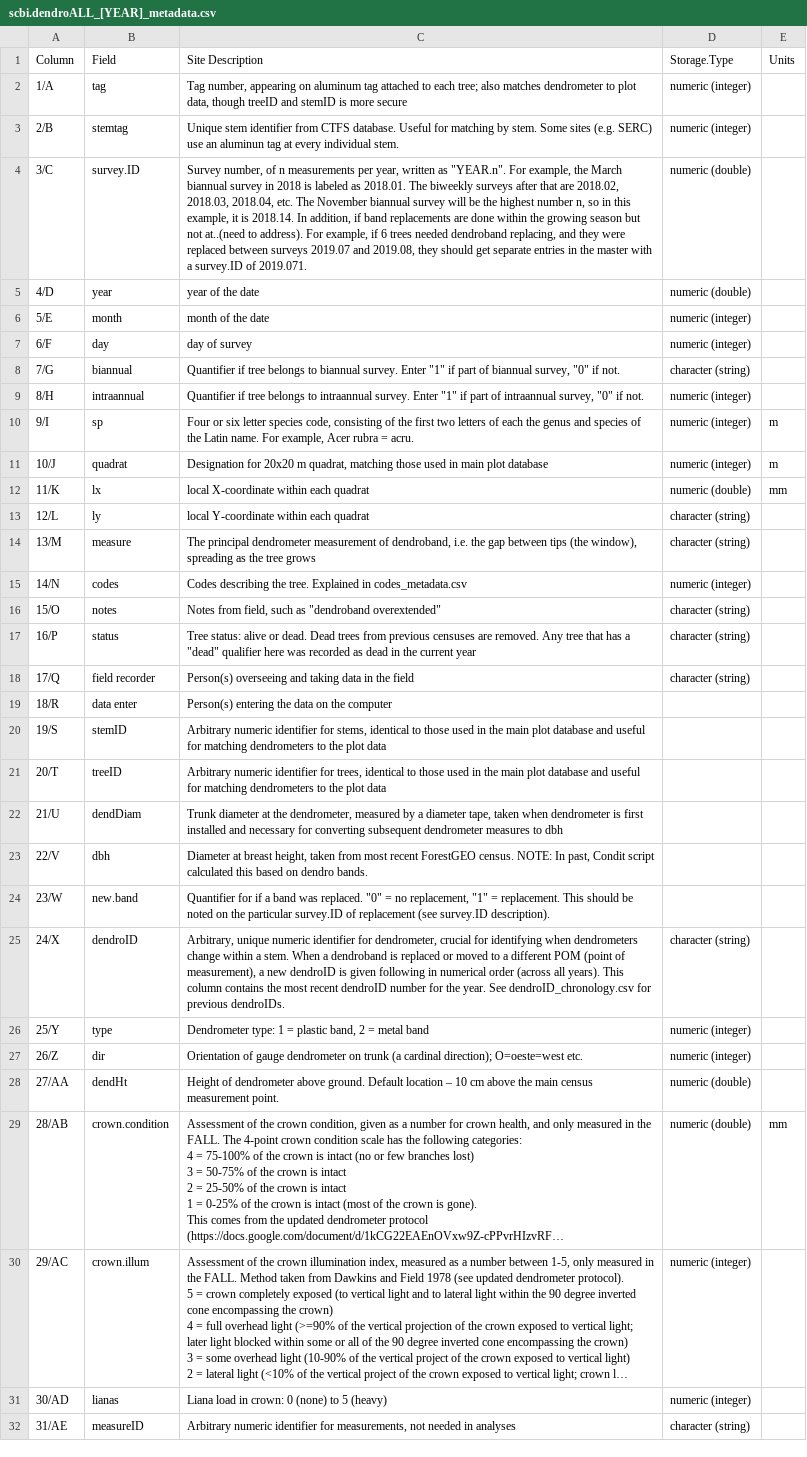
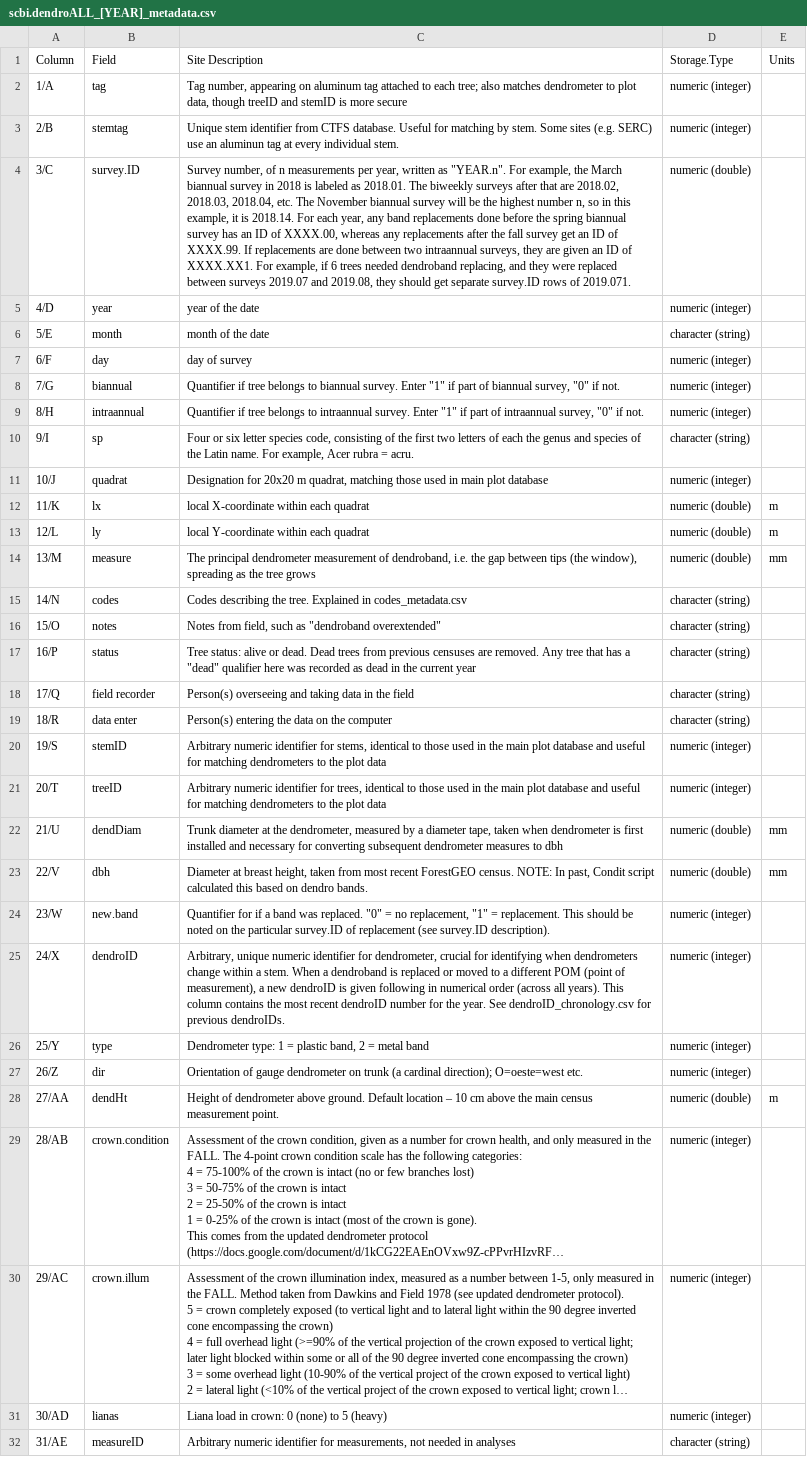
Before and after one commit to SCBI-ForestGEO/Dendrobands, a CSV file: data/metadata/scbi.dendroALL_[YEAR]_metadata.csv, drawn as a sheet; only a part is shown; long unchanged cells end in …; the diff covers the shown part only; the diff names each change by its address in the sheet, - before the commit and + after, or states it on an @@ line.

Commit message:
Added code and description of survey.ID instructions

```diff
--- a/data/metadata/scbi.dendroALL_[YEAR]_metadata.csv
+++ b/data/metadata/scbi.dendroALL_[YEAR]_metadata.csv
-C4 (Site Description): …is 2018.14. In addition, if band replacements are done within the growing season but not at..(need to address). For example, if 6 trees needed dendroband replacing, and they were replaced between surveys 2019.07 and 2019.08, they should get separate entries in the master with a survey.ID of 2019.071.
+C4 (Site Description): …is 2018.14. For each year, any band replacements done before the spring biannual survey has an ID of XXXX.00, whereas any replacements after the fall survey get an ID of XXXX.99. If replacements are done between two intraannual surveys, they are given an ID of XXXX.XX1. For example, if 6 trees needed dendroband replacing, and they were replaced between surveys 2019.07 and 2019.08, they should get separate survey.ID rows of 2019.071.
-D5 (Storage.Type): numeric (double)
+D5 (Storage.Type): numeric (integer)
-D6 (Storage.Type): numeric (integer)
+D6 (Storage.Type): character (string)
-D8 (Storage.Type): character (string)
+D8 (Storage.Type): numeric (integer)
-D10 (Storage.Type): numeric (integer)
+D10 (Storage.Type): character (string)
-E10:E11 (Units): m
+E10:E11 (Units): (empty)
-E12 (Units): mm
+E12 (Units): m
-D13:D14 (Storage.Type): character (string)
+D13:D14 (Storage.Type): numeric (double)
-E13 (Units): (empty)
+E13 (Units): m
-E14 (Units): (empty)
+E14 (Units): mm
-D15 (Storage.Type): numeric (integer)
+D15 (Storage.Type): character (string)
-D19 (Storage.Type): (empty)
+D19 (Storage.Type): character (string)
-D20:D21 (Storage.Type): (empty)
+D20:D21 (Storage.Type): numeric (integer)
-D22:D23 (Storage.Type): (empty)
+D22:D23 (Storage.Type): numeric (double)
-E22:E23 (Units): (empty)
+E22:E23 (Units): mm
-D24 (Storage.Type): (empty)
+D24 (Storage.Type): numeric (integer)
-D25 (Storage.Type): character (string)
+D25 (Storage.Type): numeric (integer)
-E28 (Units): (empty)
+E28 (Units): m
-D29 (Storage.Type): numeric (double)
+D29 (Storage.Type): numeric (integer)
-E29 (Units): mm
+E29 (Units): (empty)
```
Also changed, not shown: 6 removed rows elsewhere in this file, 1 other file.
